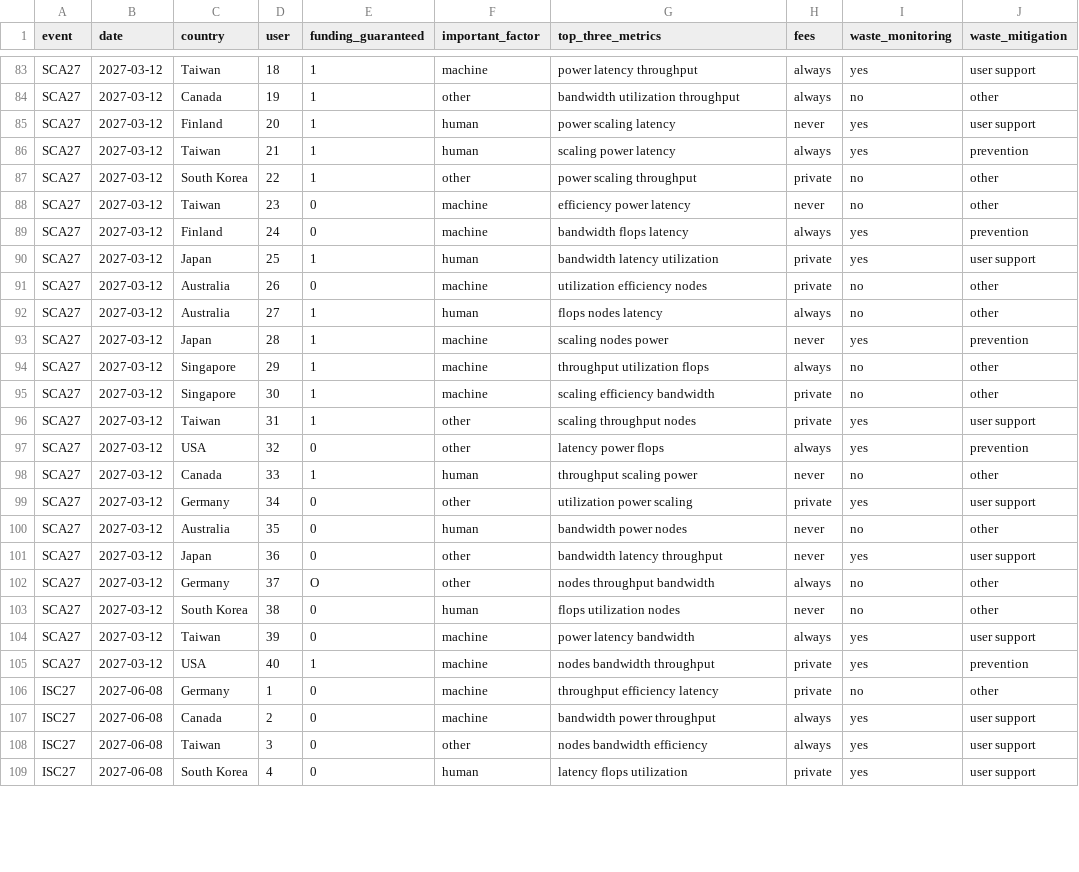
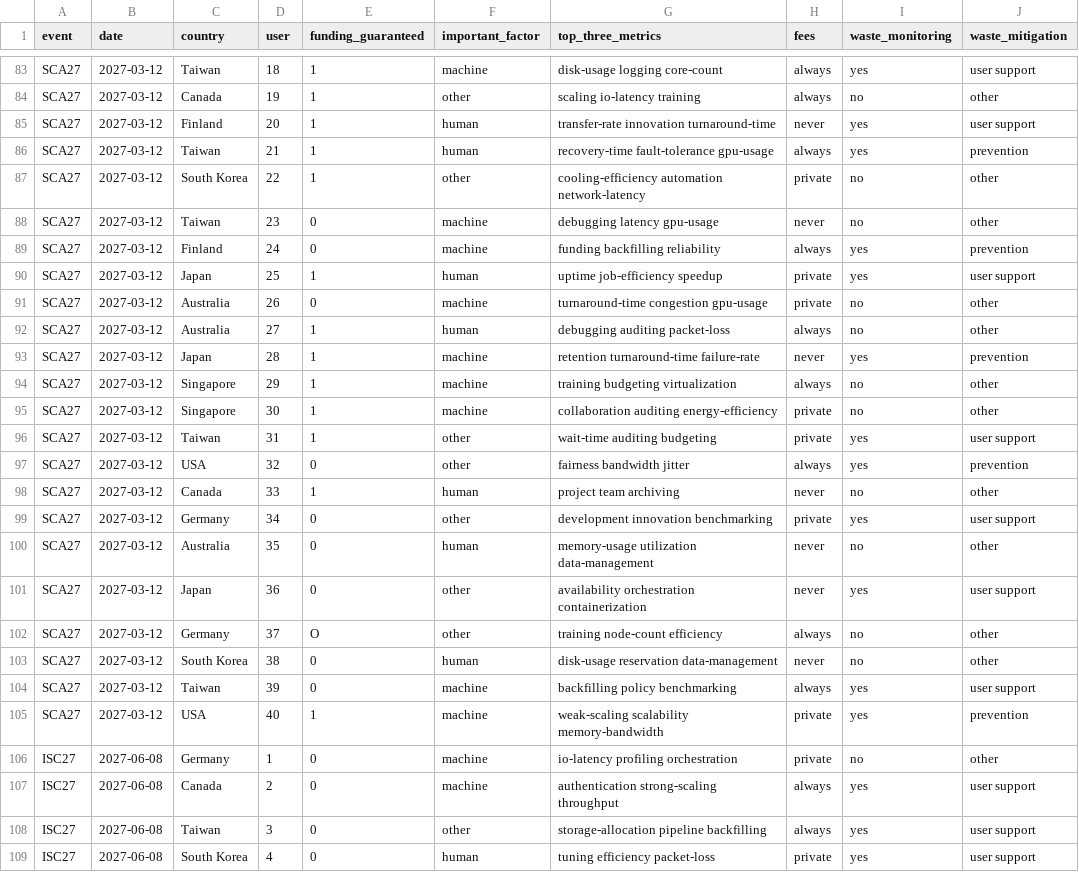
Before and after one commit to jfaurelacroix/supercomputingBOF, a CSV file: fake_hpc_events.csv, drawn as a sheet; only a part is shown, gaps mark what is left out; the diff covers the shown part only; the diff names each change by its address in the sheet, - before the commit and + after, or states it on an @@ line.

Commit message:
Update fake_hpc_events.csv
the column top_three_metrics wasn't random enough for my taste

```diff
--- a/fake_hpc_events.csv
+++ b/fake_hpc_events.csv
-G83 (top_three_metrics): power latency throughput
+G83 (top_three_metrics): disk-usage logging core-count
-G84 (top_three_metrics): bandwidth utilization throughput
+G84 (top_three_metrics): scaling io-latency training
-G85 (top_three_metrics): power scaling latency
+G85 (top_three_metrics): transfer-rate innovation turnaround-time
-G86 (top_three_metrics): scaling power latency
+G86 (top_three_metrics): recovery-time fault-tolerance gpu-usage
-G87 (top_three_metrics): power scaling throughput
+G87 (top_three_metrics): cooling-efficiency automation network-latency
-G88 (top_three_metrics): efficiency power latency
+G88 (top_three_metrics): debugging latency gpu-usage
-G89 (top_three_metrics): bandwidth flops latency
+G89 (top_three_metrics): funding backfilling reliability
-G90 (top_three_metrics): bandwidth latency utilization
+G90 (top_three_metrics): uptime job-efficiency speedup
-G91 (top_three_metrics): utilization efficiency nodes
+G91 (top_three_metrics): turnaround-time congestion gpu-usage
-G92 (top_three_metrics): flops nodes latency
+G92 (top_three_metrics): debugging auditing packet-loss
-G93 (top_three_metrics): scaling nodes power
+G93 (top_three_metrics): retention turnaround-time failure-rate
-G94 (top_three_metrics): throughput utilization flops
+G94 (top_three_metrics): training budgeting virtualization
-G95 (top_three_metrics): scaling efficiency bandwidth
+G95 (top_three_metrics): collaboration auditing energy-efficiency
-G96 (top_three_metrics): scaling throughput nodes
+G96 (top_three_metrics): wait-time auditing budgeting
-G97 (top_three_metrics): latency power flops
+G97 (top_three_metrics): fairness bandwidth jitter
-G98 (top_three_metrics): throughput scaling power
+G98 (top_three_metrics): project team archiving
-G99 (top_three_metrics): utilization power scaling
+G99 (top_three_metrics): development innovation benchmarking
-G100 (top_three_metrics): bandwidth power nodes
+G100 (top_three_metrics): memory-usage utilization data-management
-G101 (top_three_metrics): bandwidth latency throughput
+G101 (top_three_metrics): availability orchestration containerization
-G102 (top_three_metrics): nodes throughput bandwidth
+G102 (top_three_metrics): training node-count efficiency
-G103 (top_three_metrics): flops utilization nodes
+G103 (top_three_metrics): disk-usage reservation data-management
-G104 (top_three_metrics): power latency bandwidth
+G104 (top_three_metrics): backfilling policy benchmarking
-G105 (top_three_metrics): nodes bandwidth throughput
+G105 (top_three_metrics): weak-scaling scalability memory-bandwidth
-G106 (top_three_metrics): throughput efficiency latency
+G106 (top_three_metrics): io-latency profiling orchestration
-G107 (top_three_metrics): bandwidth power throughput
+G107 (top_three_metrics): authentication strong-scaling throughput
-G108 (top_three_metrics): nodes bandwidth efficiency
+G108 (top_three_metrics): storage-allocation pipeline backfilling
-G109 (top_three_metrics): latency flops utilization
+G109 (top_three_metrics): tuning efficiency packet-loss
```
Also changed, not shown: 103 edited cells elsewhere in this file.
